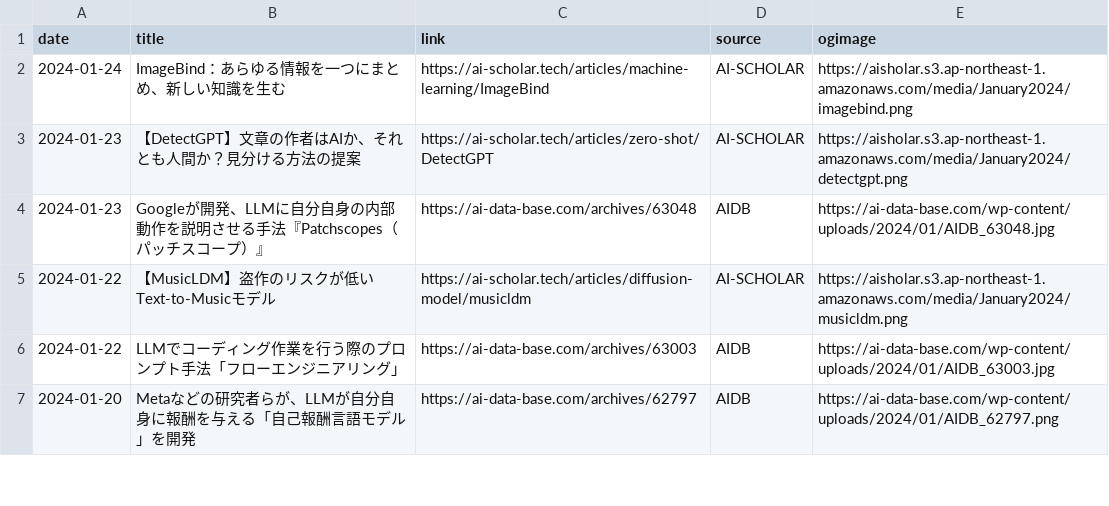
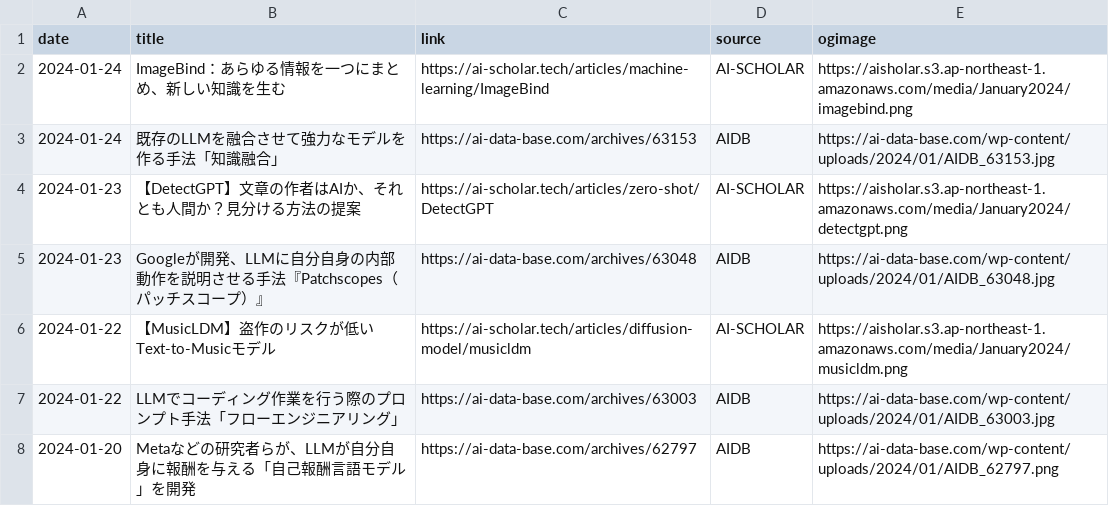
Before and after one commit to kdingn/news-page, a CSV file: src/assets/articles.csv, drawn as a sheet; only a part is shown; the diff names each change by its address in the sheet, - before the commit and + after, or states it on an @@ line.

```diff
--- a/src/assets/articles.csv
+++ b/src/assets/articles.csv
+row 3: 2024-01-24 | 既存のLLMを融合させて強力なモデルを作る手法「知識融合」 | https://ai-data-base.com/archives/63153 | AIDB | https://ai-data-base.com/wp-content/uploads/2024/01/AIDB_63153.jpg
```
